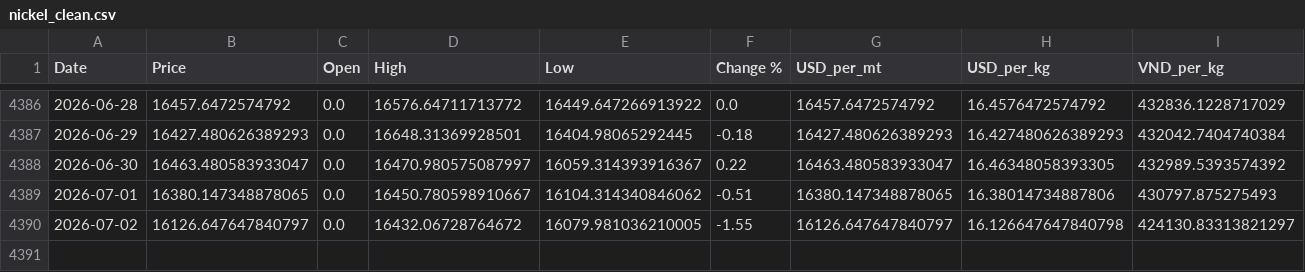
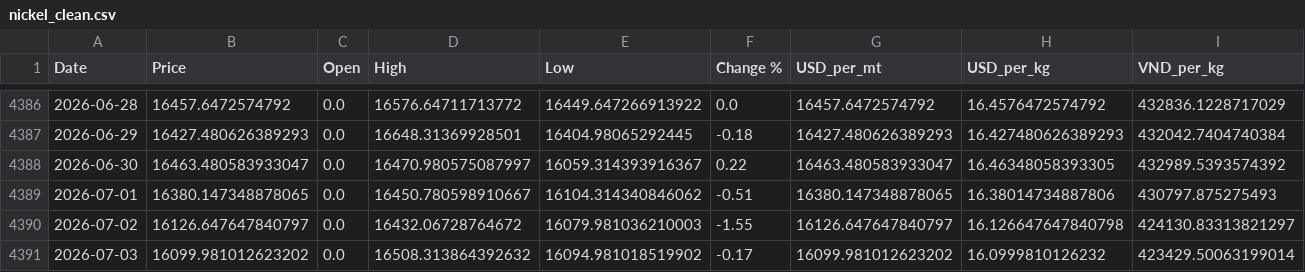
Before and after one commit to jackoer-pro/Metal_tracker, a CSV file: data/nickel_clean.csv, drawn as a sheet; only a part is shown, gaps mark what is left out.

Commit message:
Auto-update: 2026-07-03 — $16.10/kg

```diff
--- a/data/nickel_clean.csv
+++ b/data/nickel_clean.csv
@@ -4389,2 +4389,3 @@ Date,Price,Open,High,Low,Change %,USD_per_mt,USD_per_kg,VND_per_kg
 2026-07-01,16380.147348878065,0.0,16450.780598910667,16104.314340846062,-0.51,16380.147348878065,16.38014734887806,430797.875275493
-2026-07-02,16126.647647840797,0.0,16432.06728764672,16079.981036210005,-1.55,16126.647647840797,16.126647647840798,424130.83313821297
+2026-07-02,16126.647647840797,0.0,16432.06728764672,16079.981036210003,-1.55,16126.647647840797,16.126647647840798,424130.83313821297
+2026-07-03,16099.981012623202,0.0,16508.313864392632,16094.981018519902,-0.17,16099.981012623202,16.0999810126232,423429.50063199014
```
